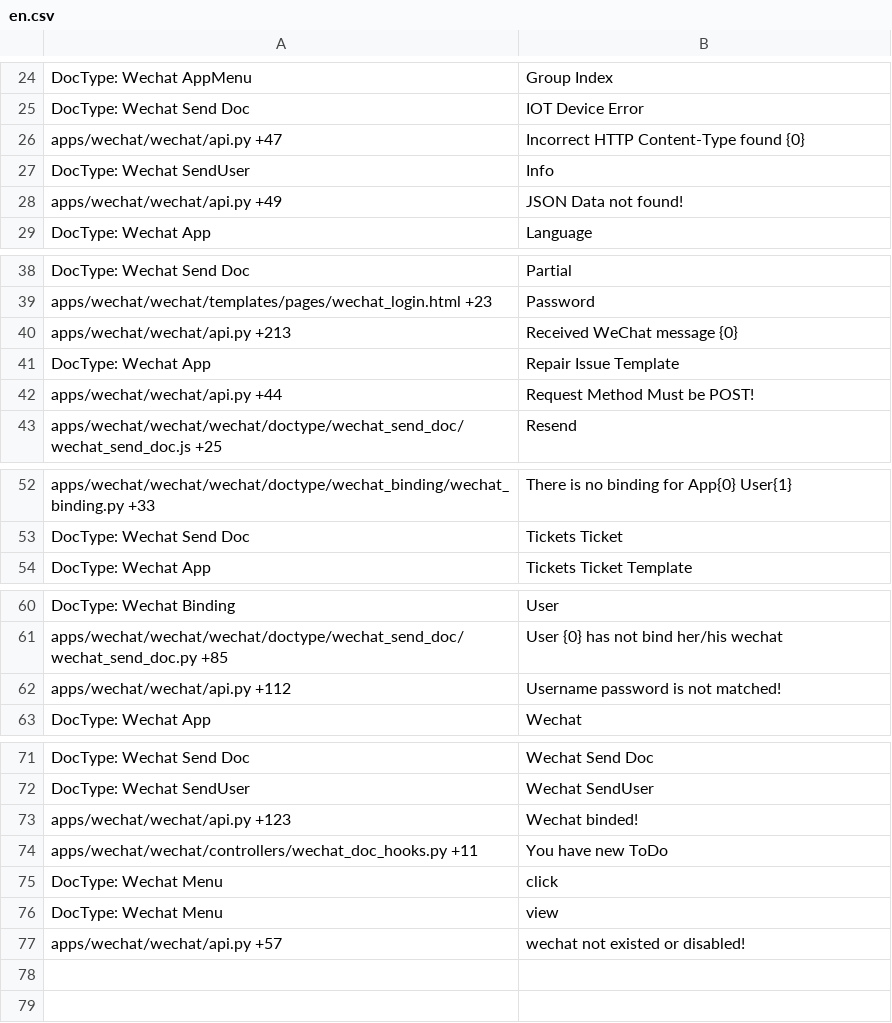
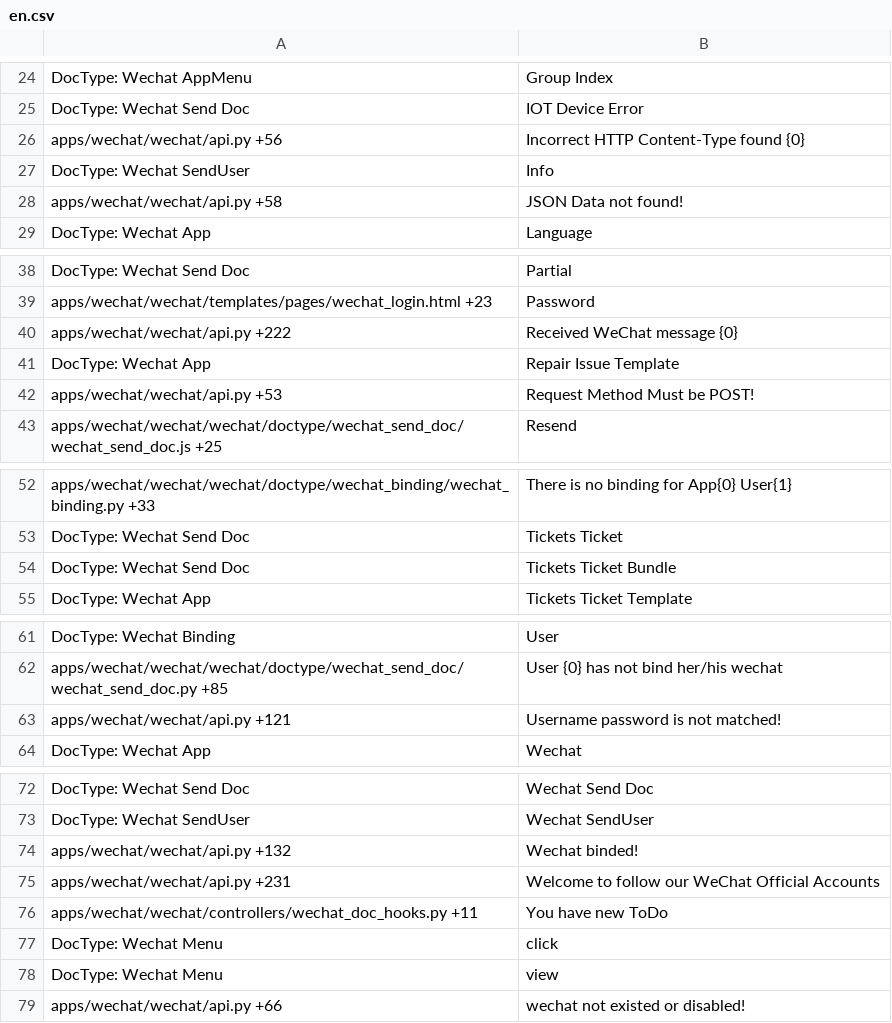
Before and after one commit to srdgame/frappe_wechat, a CSV file: wechat/translations/en.csv, drawn as a sheet; only a part is shown, gaps mark what is left out.

```diff
--- a/wechat/translations/en.csv
+++ b/wechat/translations/en.csv
@@ -25,5 +25,5 @@ DocType: Wechat AppMenu,Group Index,
 DocType: Wechat Send Doc,IOT Device Error,
-apps/wechat/wechat/api.py +47,Incorrect HTTP Content-Type found {0},
+apps/wechat/wechat/api.py +56,Incorrect HTTP Content-Type found {0},
 DocType: Wechat SendUser,Info,
-apps/wechat/wechat/api.py +49,JSON Data not found!,
+apps/wechat/wechat/api.py +58,JSON Data not found!,
 DocType: Wechat App,Language,
@@ -39,5 +39,5 @@ DocType: Wechat Send Doc,Partial,
 apps/wechat/wechat/templates/pages/wechat_login.html +23,Password,
-apps/wechat/wechat/api.py +213,Received WeChat message {0},
+apps/wechat/wechat/api.py +222,Received WeChat message {0},
 DocType: Wechat App,Repair Issue Template,
-apps/wechat/wechat/api.py +44,Request Method Must be POST!,
+apps/wechat/wechat/api.py +53,Request Method Must be POST!,
 apps/wechat/wechat/wechat/doctype/wechat_send_doc/wechat_send_doc.js +25,Resend,
@@ -53,2 +53,3 @@ apps/wechat/wechat/wechat/doctype/wechat_binding/wechat_binding.py +33,There is
 DocType: Wechat Send Doc,Tickets Ticket,
+DocType: Wechat Send Doc,Tickets Ticket Bundle,
 DocType: Wechat App,Tickets Ticket Template,
@@ -61,3 +62,3 @@ DocType: Wechat Binding,User,
 apps/wechat/wechat/wechat/doctype/wechat_send_doc/wechat_send_doc.py +85,User {0} has not bind her/his wechat,
-apps/wechat/wechat/api.py +112,Username password is not matched!,
+apps/wechat/wechat/api.py +121,Username password is not matched!,
 DocType: Wechat App,Wechat,
@@ -72,3 +73,4 @@ DocType: Wechat Send Doc,Wechat Send Doc,
 DocType: Wechat SendUser,Wechat SendUser,
-apps/wechat/wechat/api.py +123,Wechat binded!,
+apps/wechat/wechat/api.py +132,Wechat binded!,
+apps/wechat/wechat/api.py +231,Welcome to follow our WeChat Official Accounts,
 apps/wechat/wechat/controllers/wechat_doc_hooks.py +11,You have new ToDo,
@@ -76,2 +78,2 @@ DocType: Wechat Menu,click,
 DocType: Wechat Menu,view,
-apps/wechat/wechat/api.py +57,wechat not existed or disabled!,
+apps/wechat/wechat/api.py +66,wechat not existed or disabled!,
```
Also changed, not shown: wechat/translations/zh.csv.
